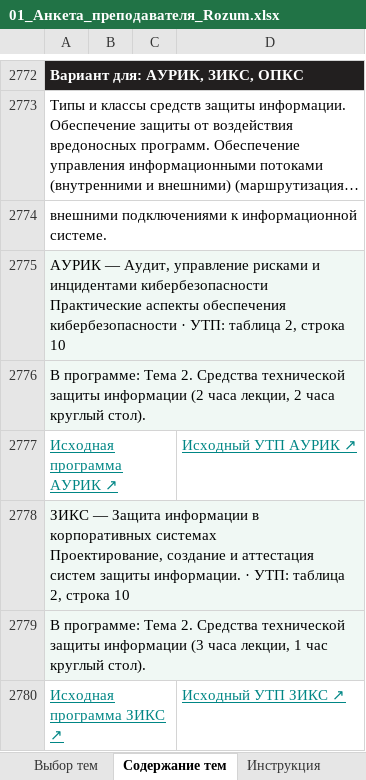
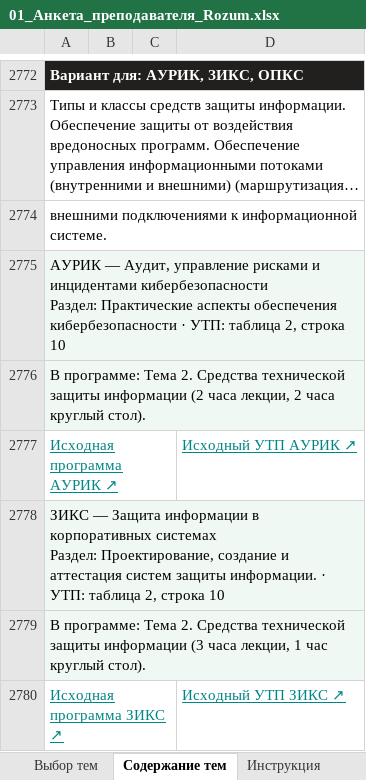
Before and after one commit to YanaPronko/methodist_skill, an Excel workbook: Тематика для рассылки/Готовые файлы/01_Анкета_преподавателя_Rozum.xlsx, sheet Содержание тем, drawn as a sheet; only a part is shown, gaps mark what is left out; long unchanged cells end in …; values as stored, in another font and other column widths than the file's, no borders; charts and pictures not drawn; ↵ is a line break in a cell; the diff covers the shown part only; the diff names each change by its address in the sheet, - before the commit and + after, or states it on an @@ line.

```diff
--- a/Тематика для рассылки/Готовые файлы/01_Анкета_преподавателя_Rozum.xlsx (sheet Содержание тем)
+++ b/Тематика для рассылки/Готовые файлы/01_Анкета_преподавателя_Rozum.xlsx (sheet Содержание тем)
-A2775: …инцидентами кибербезопасности ↵ Практические аспекты…
+A2775: …инцидентами кибербезопасности ↵ Раздел: Практические аспекты…
-A2778: …корпоративных системах ↵ Проектирование, создание…
+A2778: …корпоративных системах ↵ Раздел: Проектирование, создание…
```
Also changed, not shown: 330 edited cells elsewhere in this sheet, Тематика для рассылки/Готовые файлы/02_Реестр_лекторов.xlsx, 2 other files.
